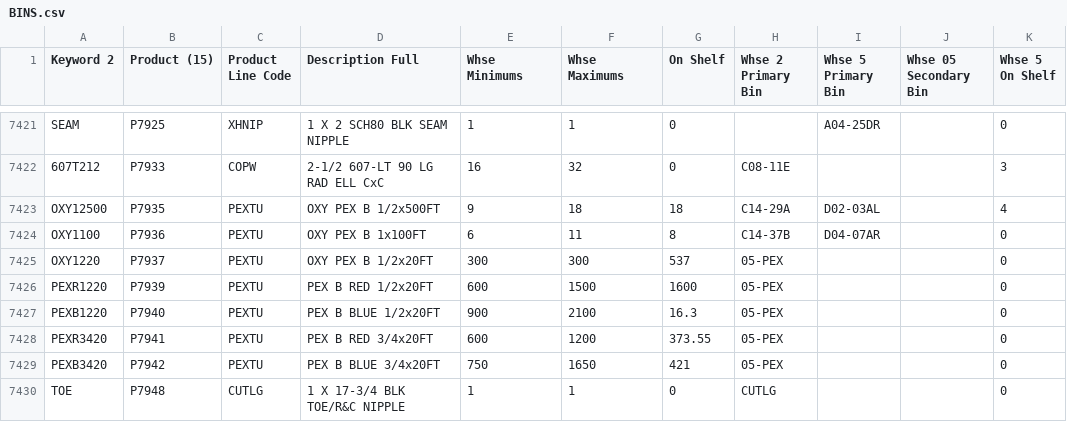
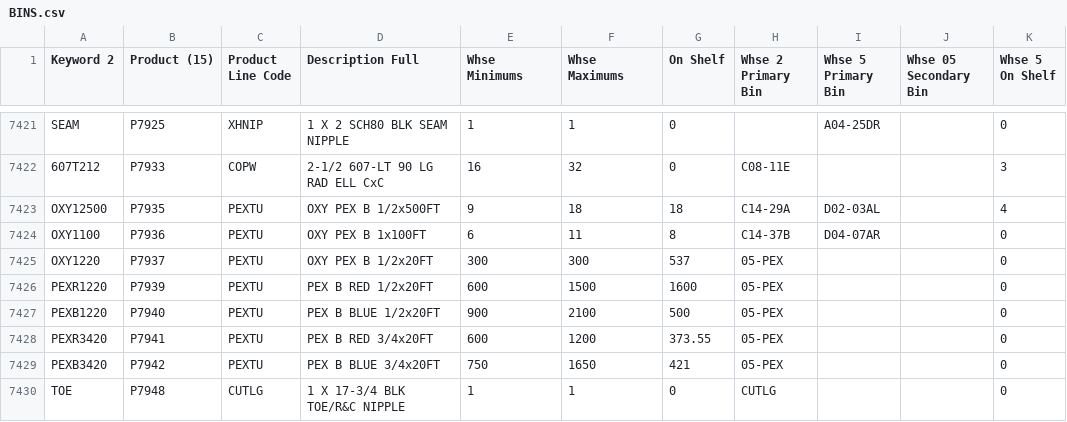
Before and after one commit to zvif84/alro-bin-finder, a CSV file: BINS.csv, drawn as a sheet; only a part is shown, gaps mark what is left out.

```diff
--- a/BINS.csv
+++ b/BINS.csv
@@ -7426,3 +7426,3 @@ OXY1220,P7937,PEXTU,OXY PEX B 1/2x20FT,300,300,537,05-PEX,,,0
 PEXR1220,P7939,PEXTU,PEX B RED 1/2x20FT,600,1500,1600,05-PEX,,,0
-PEXB1220,P7940,PEXTU,PEX B BLUE 1/2x20FT,900,2100,16.3,05-PEX,,,0
+PEXB1220,P7940,PEXTU,PEX B BLUE 1/2x20FT,900,2100,500,05-PEX,,,0
 PEXR3420,P7941,PEXTU,PEX B RED 3/4x20FT,600,1200,373.55,05-PEX,,,0
```
Also changed, not shown: 4 other files.
